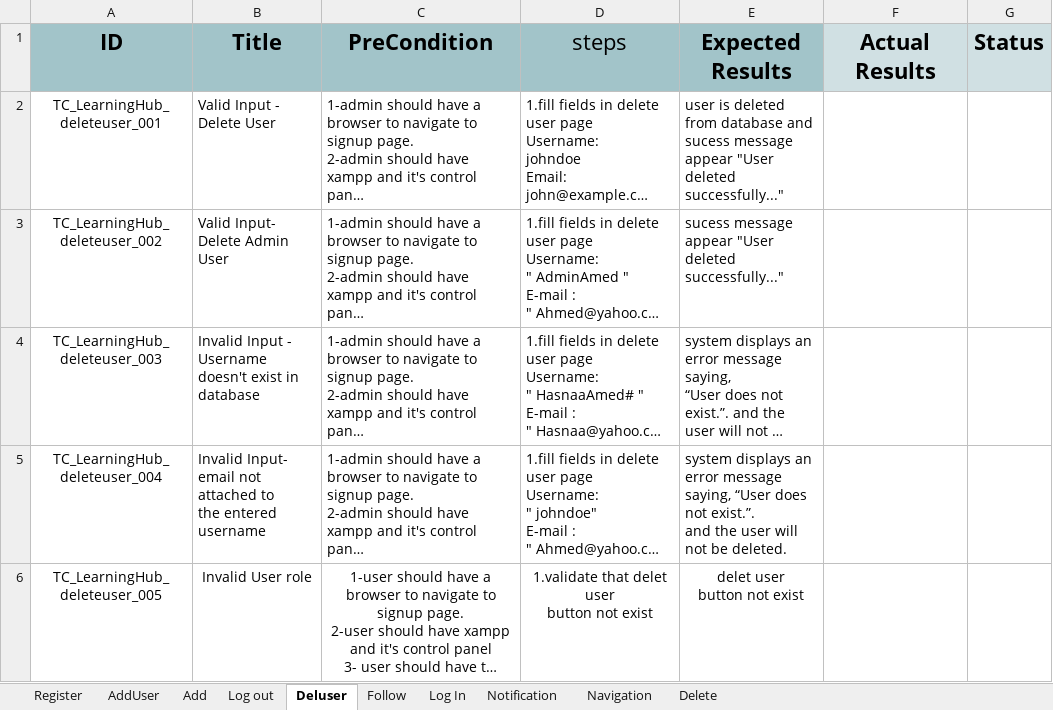
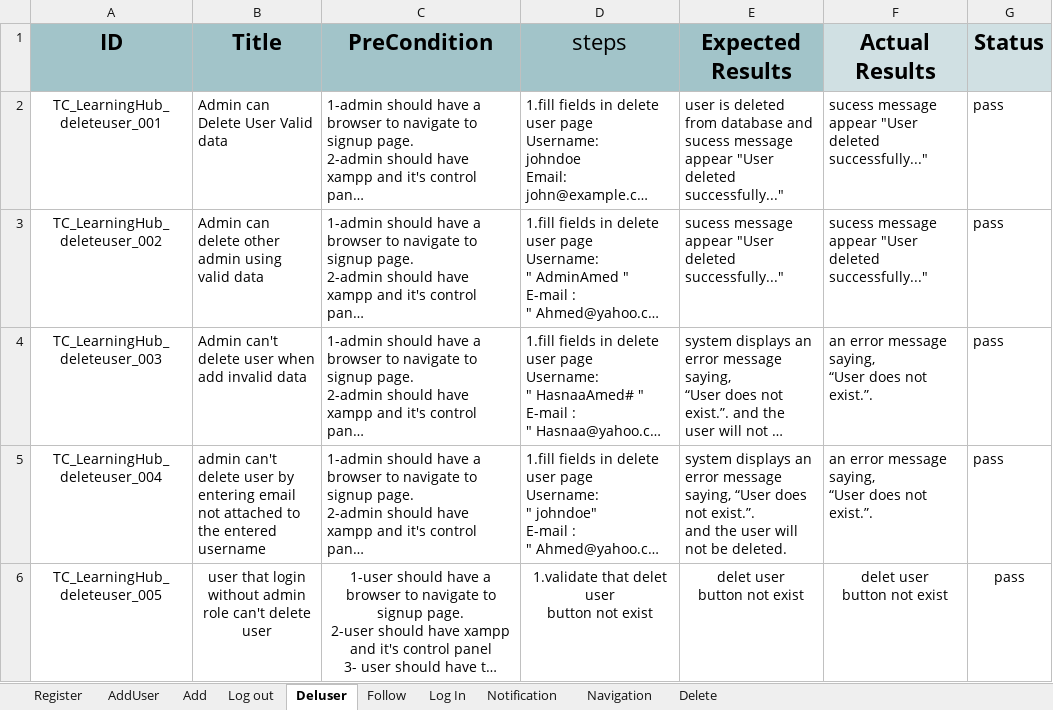
Before and after one commit to AlaaOsama25/learning-hub, an Excel workbook: Testing/Test Report/TestCases.xlsx, sheet Deluser, drawn as a sheet; long unchanged cells end in …; values as stored, in another font and other column widths than the file's, no borders; ↵ is a line break in a cell; the diff names each change by its address in the sheet, - before the commit and + after, or states it on an @@ line.

Commit message:
Test case excution (follow - deluser)

```diff
--- a/Testing/Test Report/TestCases.xlsx (sheet Deluser)
+++ b/Testing/Test Report/TestCases.xlsx (sheet Deluser)
-B2 (Title): Valid Input - Delete User
+B2 (Title): Admin can Delete User Valid data
-F2:F3 (Actual Results): (empty)
+F2:F3 (Actual Results): sucess message appear "User deleted successfully..."
-G2:G6 (Status): (empty)
+G2:G6 (Status): pass
-B3 (Title): Valid Input- Delete Admin User
+B3 (Title): Admin can delete other admin using valid data
-B4 (Title): Invalid Input - Username ↵ doesn't exist in database
+B4 (Title): Admin can't delete user when add invalid data
-F4:F5 (Actual Results): (empty)
+F4:F5 (Actual Results): an error message saying, ↵ “User does not exist.”.
-B5 (Title): Invalid Input- email not…
+B5 (Title): admin can't delete user by entering email not…
-B6 (Title): Invalid User role
+B6 (Title): user that login without admin role can't delete user
-F6 (Actual Results): (empty)
+F6 (Actual Results): delet user ↵ button not exist
```
Also changed, not shown: sheet Follow, 1 other file.
